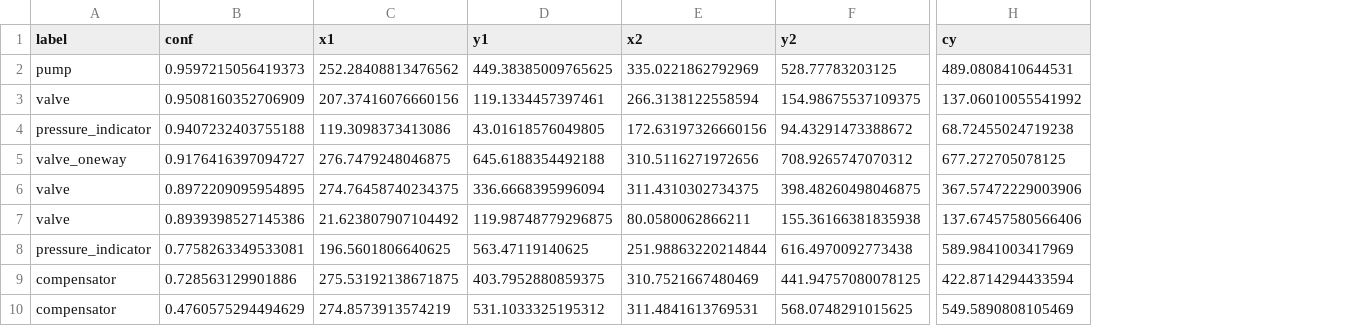
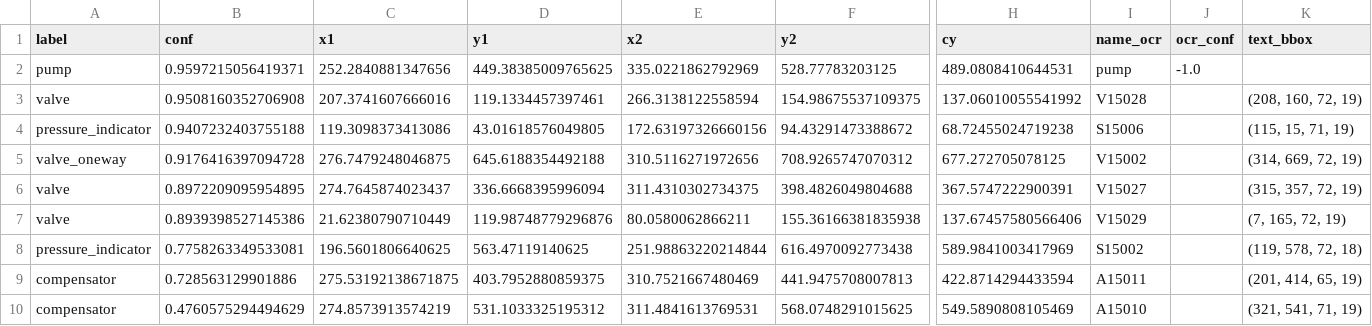
Before and after one commit to NasosSkaltsas/PID-Detection, a CSV file: app/detections/test2-detections.csv, drawn as a sheet; only a part is shown, gaps mark what is left out; the diff names each change by its address in the sheet, - before the commit and + after, or states it on an @@ line.

```diff
--- a/app/detections/test2-detections.csv
+++ b/app/detections/test2-detections.csv
+column I (name_ocr), rows 2-10: pump | V15028 | S15006 | V15002 | V15027 | V15029 | S15002 | A15011 | A15010
+column J (ocr_conf), row 2: -1.0
+column K (text_bbox), rows 3-10: (208, 160, 72, 19) | (115, 15, 71, 19) | (314, 669, 72, 19) | (315, 357, 72, 19) | (7, 165, 72, 19) | (119, 578, 72, 18) | (201, 414, 65, 19) | (321, 541, 71, 19)
-B2 (conf): 0.9597215056419373
+B2 (conf): 0.9597215056419371
-C2 (x1): 252.28408813476562
+C2 (x1): 252.2840881347656
-B3 (conf): 0.9508160352706909
+B3 (conf): 0.9508160352706908
-C3 (x1): 207.37416076660156
+C3 (x1): 207.3741607666016
-B5 (conf): 0.9176416397094727
+B5 (conf): 0.9176416397094728
-C6 (x1): 274.76458740234375
+C6 (x1): 274.7645874023437
-F6 (y2): 398.48260498046875
+F6 (y2): 398.4826049804688
-H6 (cy): 367.57472229003906
+H6 (cy): 367.5747222900391
-C7 (x1): 21.623807907104492
+C7 (x1): 21.62380790710449
-D7 (y1): 119.98748779296875
+D7 (y1): 119.98748779296876
-F9 (y2): 441.94757080078125
+F9 (y2): 441.9475708007813
```
Also changed, not shown: 3 other files.
